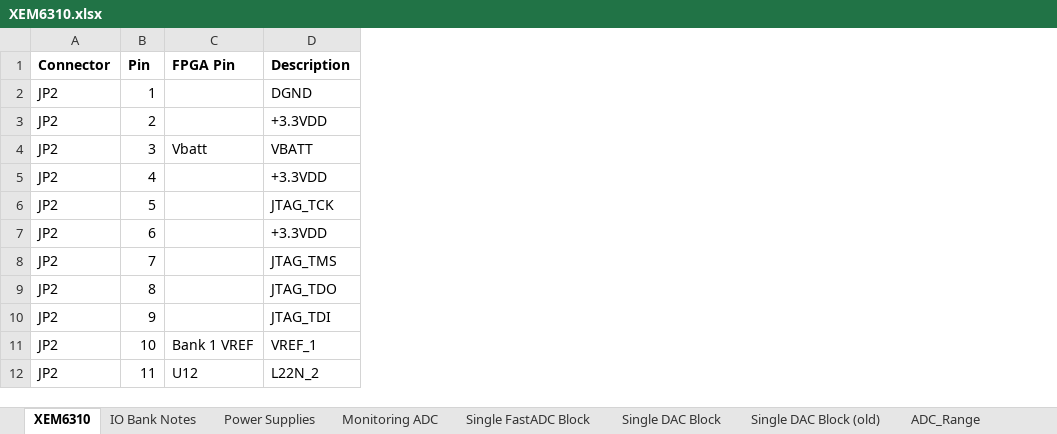
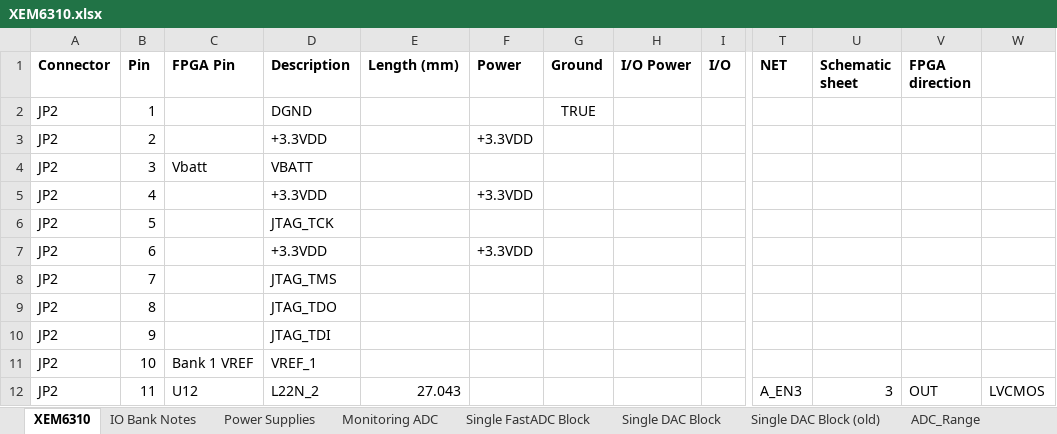
Before and after one commit to lucask07/open_covg_daq_pcb, an Excel workbook: documentation/signals/XEM6310.xlsx, sheet XEM6310, drawn as a sheet; only a part is shown, gaps mark what is left out; values as stored, in another font and other column widths than the file's, no borders; the diff names each change by its address in the sheet, - before the commit and + after, or states it on an @@ line.

Commit message:
updated pin connection python and the pinout spreadsheet

```diff
--- a/documentation/signals/XEM6310.xlsx (sheet XEM6310)
+++ b/documentation/signals/XEM6310.xlsx (sheet XEM6310)
@@ column E (Length (mm)) unhidden, row 12: 27.043 @@
@@ column F (Power) unhidden, rows 3-7: +3.3VDD |  | +3.3VDD |  | +3.3VDD @@
@@ column G (Ground) unhidden, row 2: TRUE @@
@@ column H (I/O Power) unhidden, empty @@
@@ column I (I/O) unhidden, empty @@
+column T (NET), row 12: A_EN3
+column U (Schematic sheet), row 12: 3
+column V (FPGA direction), row 12: OUT
+column W, row 12: LVCMOS
```
Also changed, not shown: 9 other files.
